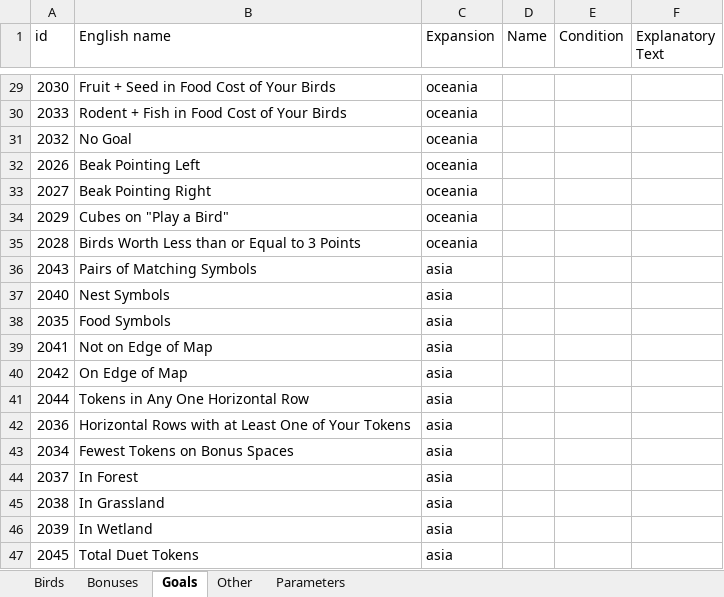
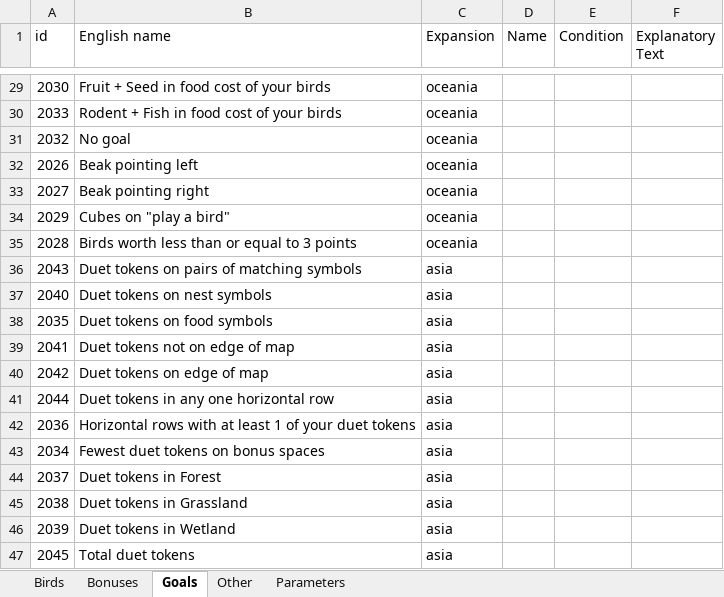
Before and after one commit to navarog/wingsearch, an Excel workbook: i18n/template.xlsx, sheet Goals, drawn as a sheet; only a part is shown, gaps mark what is left out; values as stored, in another font and other column widths than the file's, no borders; charts and pictures not drawn; the diff covers the shown part only; the diff names each change by its address in the sheet, - before the commit and + after, or states it on an @@ line.

```diff
--- a/i18n/template.xlsx (sheet Goals)
+++ b/i18n/template.xlsx (sheet Goals)
-B29 (English name): Fruit + Seed in Food Cost of Your Birds
+B29 (English name): Fruit + Seed in food cost of your birds
-B30 (English name): Rodent + Fish in Food Cost of Your Birds
+B30 (English name): Rodent + Fish in food cost of your birds
-B31 (English name): No Goal
+B31 (English name): No goal
-B32 (English name): Beak Pointing Left
+B32 (English name): Beak pointing left
-B33 (English name): Beak Pointing Right
+B33 (English name): Beak pointing right
-B34 (English name): Cubes on "Play a Bird"
+B34 (English name): Cubes on "play a bird"
-B35 (English name): Birds Worth Less than or Equal to 3 Points
+B35 (English name): Birds worth less than or equal to 3 points
-B36 (English name): Pairs of Matching Symbols
+B36 (English name): Duet tokens on pairs of matching symbols
-B37 (English name): Nest Symbols
+B37 (English name): Duet tokens on nest symbols
-B38 (English name): Food Symbols
+B38 (English name): Duet tokens on food symbols
-B39 (English name): Not on Edge of Map
+B39 (English name): Duet tokens not on edge of map
-B40 (English name): On Edge of Map
+B40 (English name): Duet tokens on edge of map
-B41 (English name): Tokens in Any One Horizontal Row
+B41 (English name): Duet tokens in any one horizontal row
-B42 (English name): Horizontal Rows with at Least One of Your Tokens
+B42 (English name): Horizontal rows with at least 1 of your duet tokens
-B43 (English name): Fewest Tokens on Bonus Spaces
+B43 (English name): Fewest duet tokens on bonus spaces
-B44 (English name): In Forest
+B44 (English name): Duet tokens in Forest
-B45 (English name): In Grassland
+B45 (English name): Duet tokens in Grassland
-B46 (English name): In Wetland
+B46 (English name): Duet tokens in Wetland
-B47 (English name): Total Duet Tokens
+B47 (English name): Total duet tokens
```
Also changed, not shown: 26 edited cells elsewhere in this sheet, charts or pictures, i18n/dk.xlsx, i18n/jp.xlsx, 25 other files.
